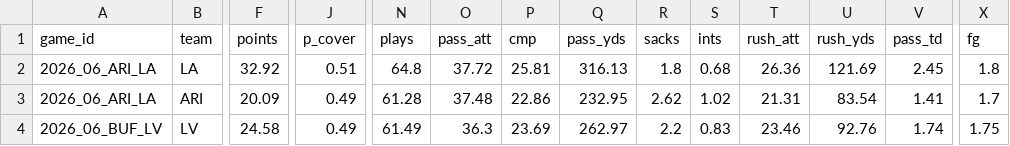
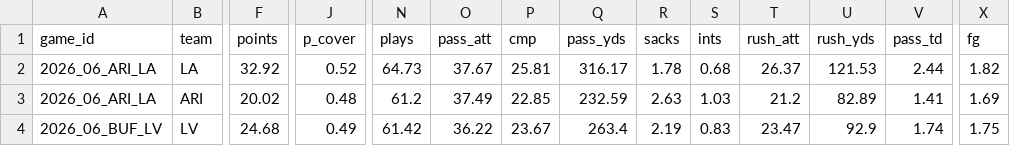
Before and after one commit to TheCanadIndian/nfl-sim-sheet, a CSV file: engine/projections/2026_wk06_teams.csv, drawn as a sheet; only a part is shown, gaps mark what is left out; the diff covers the shown part only; the diff names each change by its address in the sheet, - before the commit and + after, or states it on an @@ line.

```diff
--- a/engine/projections/2026_wk06_teams.csv
+++ b/engine/projections/2026_wk06_teams.csv
-J2 (p_cover): 0.51
+J2 (p_cover): 0.52
-N2 (plays): 64.8
+N2 (plays): 64.73
-O2 (pass_att): 37.72
+O2 (pass_att): 37.67
-Q2 (pass_yds): 316.13
+Q2 (pass_yds): 316.17
-R2 (sacks): 1.8
+R2 (sacks): 1.78
-T2 (rush_att): 26.36
+T2 (rush_att): 26.37
-U2 (rush_yds): 121.69
+U2 (rush_yds): 121.53
-V2 (pass_td): 2.45
+V2 (pass_td): 2.44
-X2 (fg): 1.8
+X2 (fg): 1.82
-F3 (points): 20.09
+F3 (points): 20.02
-J3 (p_cover): 0.49
+J3 (p_cover): 0.48
-N3 (plays): 61.28
+N3 (plays): 61.2
-O3 (pass_att): 37.48
+O3 (pass_att): 37.49
-P3 (cmp): 22.86
+P3 (cmp): 22.85
-Q3 (pass_yds): 232.95
+Q3 (pass_yds): 232.59
-R3 (sacks): 2.62
+R3 (sacks): 2.63
-S3 (ints): 1.02
+S3 (ints): 1.03
-T3 (rush_att): 21.31
+T3 (rush_att): 21.2
-U3 (rush_yds): 83.54
+U3 (rush_yds): 82.89
-X3 (fg): 1.7
+X3 (fg): 1.69
-F4 (points): 24.58
+F4 (points): 24.68
-N4 (plays): 61.49
+N4 (plays): 61.42
-O4 (pass_att): 36.3
+O4 (pass_att): 36.22
-P4 (cmp): 23.69
+P4 (cmp): 23.67
-Q4 (pass_yds): 262.97
+Q4 (pass_yds): 263.4
-R4 (sacks): 2.2
+R4 (sacks): 2.19
-T4 (rush_att): 23.46
+T4 (rush_att): 23.47
-U4 (rush_yds): 92.76
+U4 (rush_yds): 92.9
```
Also changed, not shown: 77 edited cells elsewhere in this file, engine/projections/2026_wk06_players.csv, engine/projections/blind/2026_wk06_players.csv, 42 other files.
